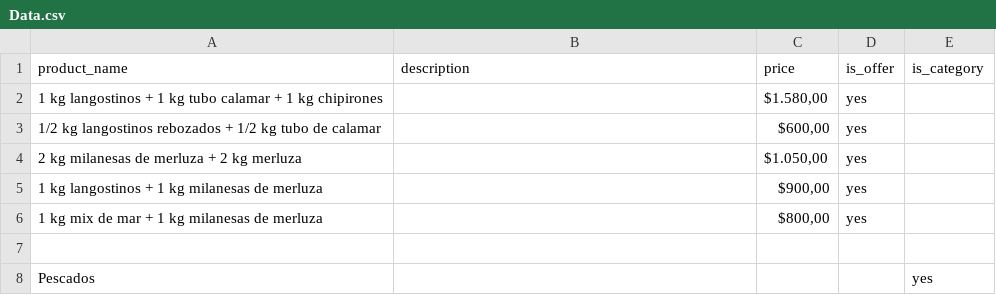
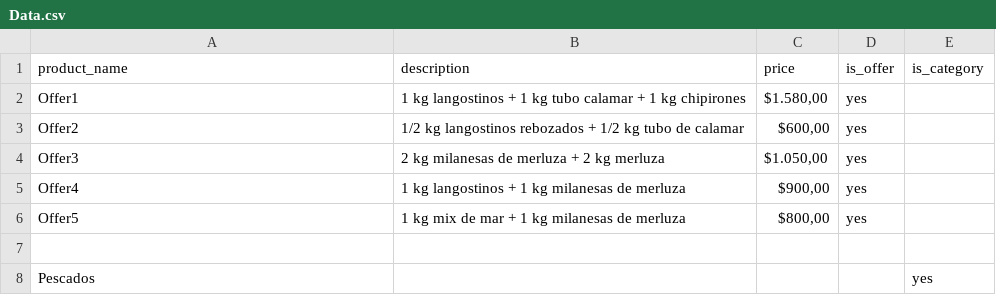
Before and after one commit to gabosxpiens/CSVDatatoHTML, a CSV file: Data.csv, drawn as a sheet; only a part is shown.

Commit message:
Update Data.csv

```diff
--- a/Data.csv
+++ b/Data.csv
@@ -1,7 +1,7 @@
 product_name,description,price,is_offer,is_category
-1 kg langostinos + 1 kg tubo calamar + 1 kg chipirones,,"$1.580,00",yes,
-1/2 kg langostinos rebozados + 1/2 kg tubo de calamar,,"$600,00",yes,
-2 kg milanesas de merluza + 2 kg merluza,,"$1.050,00",yes,
-1 kg langostinos + 1 kg milanesas de merluza,,"$900,00",yes,
-1 kg mix de mar + 1 kg milanesas de merluza,,"$800,00",yes,
+Offer1,1 kg langostinos + 1 kg tubo calamar + 1 kg chipirones,"$1.580,00",yes,
+Offer2,1/2 kg langostinos rebozados + 1/2 kg tubo de calamar,"$600,00",yes,
+Offer3,2 kg milanesas de merluza + 2 kg merluza,"$1.050,00",yes,
+Offer4,1 kg langostinos + 1 kg milanesas de merluza,"$900,00",yes,
+Offer5,1 kg mix de mar + 1 kg milanesas de merluza,"$800,00",yes,
 ,,,,
```
